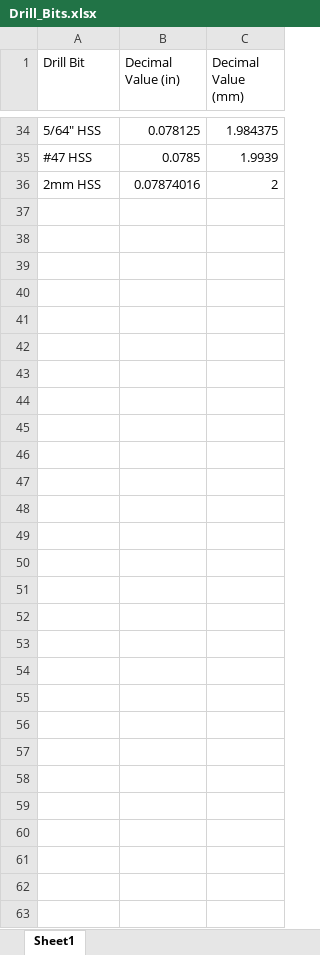
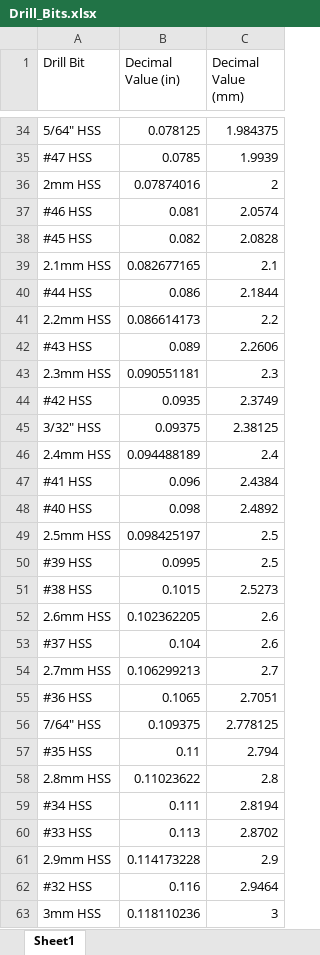
Before and after one commit to SanchitAroraAAE/RocketSizing, an Excel workbook: Drill_Bits.xlsx, sheet Sheet1, drawn as a sheet; only a part is shown, gaps mark what is left out; values as stored, in another font and other column widths than the file's, no borders; the diff names each change by its address in the sheet, - before the commit and + after, or states it on an @@ line.

```diff
--- a/Drill_Bits.xlsx (sheet Sheet1)
+++ b/Drill_Bits.xlsx (sheet Sheet1)
+row 37: #46 HSS | 0.081 | 2.0574
+row 38: #45 HSS | 0.082 | 2.0828
+row 39: 2.1mm HSS | 0.082677165 | 2.1
+row 40: #44 HSS | 0.086 | 2.1844
+row 41: 2.2mm HSS | 0.086614173 | 2.2
+row 42: #43 HSS | 0.089 | 2.2606
+row 43: 2.3mm HSS | 0.090551181 | 2.3
+row 44: #42 HSS | 0.0935 | 2.3749
+row 45: 3/32" HSS | 0.09375 | 2.38125
+row 46: 2.4mm HSS | 0.094488189 | 2.4
+row 47: #41 HSS | 0.096 | 2.4384
+row 48: #40 HSS | 0.098 | 2.4892
+row 49: 2.5mm HSS | 0.098425197 | 2.5
+row 50: #39 HSS | 0.0995 | 2.5
+row 51: #38 HSS | 0.1015 | 2.5273
+row 52: 2.6mm HSS | 0.102362205 | 2.6
+row 53: #37 HSS | 0.104 | 2.6
+row 54: 2.7mm HSS | 0.106299213 | 2.7
+row 55: #36 HSS | 0.1065 | 2.7051
+row 56: 7/64" HSS | 0.109375 | 2.778125
+row 57: #35 HSS | 0.11 | 2.794
+row 58: 2.8mm HSS | 0.11023622 | 2.8
+row 59: #34 HSS | 0.111 | 2.8194
+row 60: #33 HSS | 0.113 | 2.8702
+row 61: 2.9mm HSS | 0.114173228 | 2.9
+row 62: #32 HSS | 0.116 | 2.9464
+row 63: 3mm HSS | 0.118110236 | 3
```
Also changed, not shown: 2 other files.
